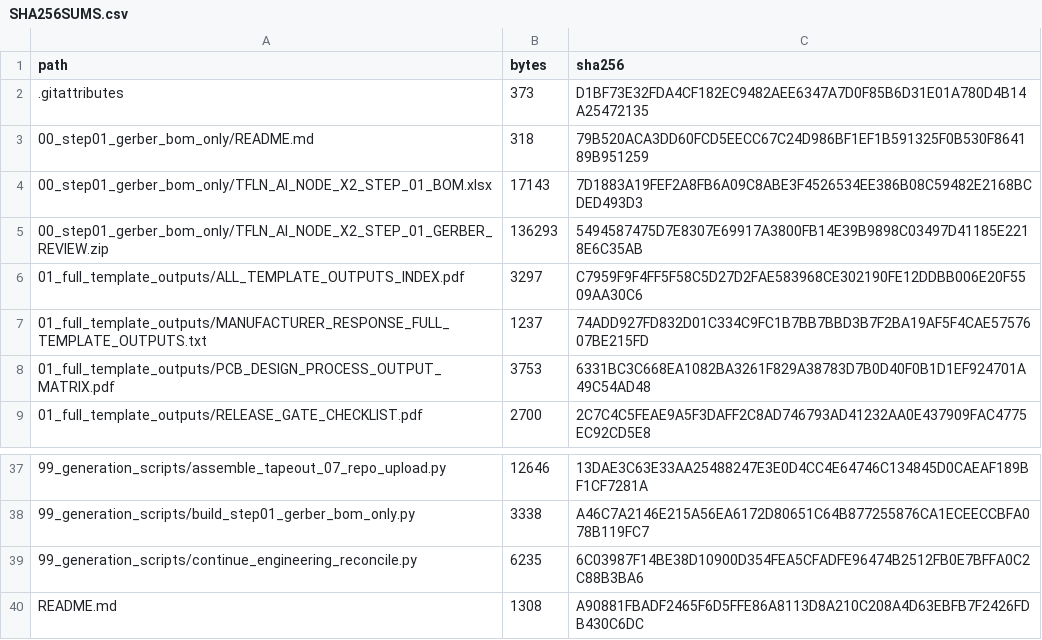
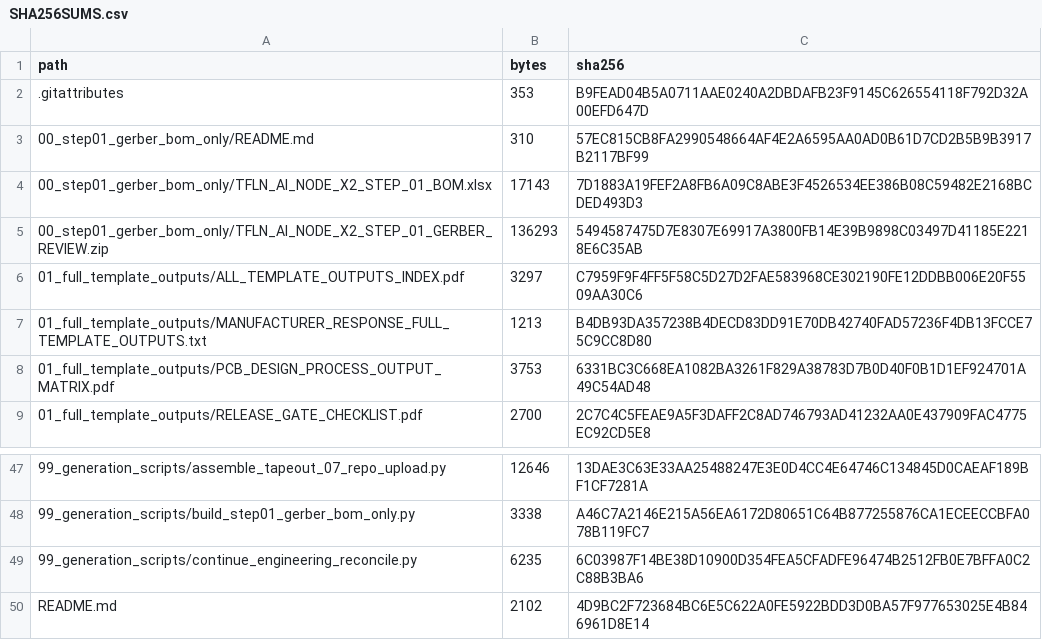
Before and after one commit to Lightiam/tapeout_07, a CSV file: SHA256SUMS.csv, drawn as a sheet; only a part is shown, gaps mark what is left out; the diff covers the shown part only.

```diff
--- a/SHA256SUMS.csv
+++ b/SHA256SUMS.csv
@@ -1,4 +1,4 @@
 path,bytes,sha256
-.gitattributes,373,D1BF73E32FDA4CF182EC9482AEE6347A7D0F85B6D31E01A780D4B14A25472135
-00_step01_gerber_bom_only/README.md,318,79B520ACA3DD60FCD5EECC67C24D986BF1EF1B591325F0B530F864189B951259
+.gitattributes,353,B9FEAD04B5A0711AAE0240A2DBDAFB23F9145C626554118F792D32A00EFD647D
+00_step01_gerber_bom_only/README.md,310,57EC815CB8FA2990548664AF4E2A6595AA0AD0B61D7CD2B5B9B3917B2117BF99
 00_step01_gerber_bom_only/TFLN_AI_NODE_X2_STEP_01_BOM.xlsx,17143,7D1883A19FEF2A8FB6A09C8ABE3F4526534EE386B08C59482E2168BCDED493D3
@@ -6,3 +6,3 @@ path,bytes,sha256
 01_full_template_outputs/ALL_TEMPLATE_OUTPUTS_INDEX.pdf,3297,C7959F9F4FF5F58C5D27D2FAE583968CE302190FE12DDBB006E20F5509AA30C6
-01_full_template_outputs/MANUFACTURER_RESPONSE_FULL_TEMPLATE_OUTPUTS.txt,1237,74ADD927FD832D01C334C9FC1B7BB7BBD3B7F2BA19AF5F4CAE5757607BE215FD
+01_full_template_outputs/MANUFACTURER_RESPONSE_FULL_TEMPLATE_OUTPUTS.txt,1213,B4DB93DA357238B4DECD83DD91E70DB42740FAD57236F4DB13FCCE75C9CC8D80
 01_full_template_outputs/PCB_DESIGN_PROCESS_OUTPUT_MATRIX.pdf,3753,6331BC3C668EA1082BA3261F829A38783D7B0D40F0B1D1EF924701A49C54AD48
@@ -39,2 +49,2 @@ path,bytes,sha256
 99_generation_scripts/continue_engineering_reconcile.py,6235,6C03987F14BE38D10900D354FEA5CFADFE96474B2512FB0E7BFFA0C2C88B3BA6
-README.md,1308,A90881FBADF2465F6D5FFE86A8113D8A210C208A4D63EBFB7F2426FDB430C6DC
+README.md,2102,4D9BC2F723684BC6E5C622A0FE5922BDD3D0BA57F977653025E4B846961D8E14
```
Also changed, not shown: 11 added rows, 1 removed row, 2 moved rows and 18 edited cells elsewhere in this file, 11 other files.
